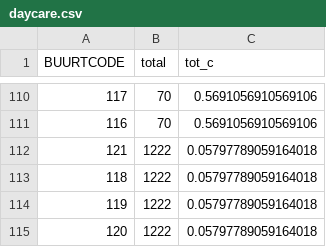
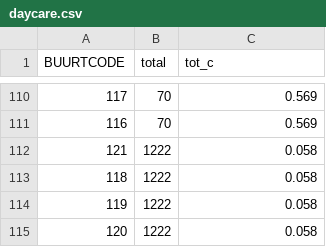
Before and after one commit to J-h-V/OpenDataDenHaag, a CSV file: Python/output/daycare.csv, drawn as a sheet; only a part is shown, gaps mark what is left out; the diff covers the shown part only.

```diff
--- a/Python/output/daycare.csv
+++ b/Python/output/daycare.csv
@@ -110,6 +110,6 @@ BUURTCODE,total,tot_c
-117,70,0.5691056910569106
-116,70,0.5691056910569106
-121,1222,0.05797789059164018
-118,1222,0.05797789059164018
-119,1222,0.05797789059164018
-120,1222,0.05797789059164018
+117,70,0.569
+116,70,0.569
+121,1222,0.058
+118,1222,0.058
+119,1222,0.058
+120,1222,0.058
```
Also changed, not shown: 106 edited cells elsewhere in this file, Netlogo/data/daycare.csv, 4 other files.
